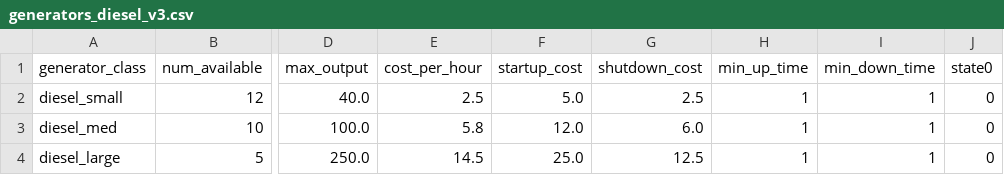
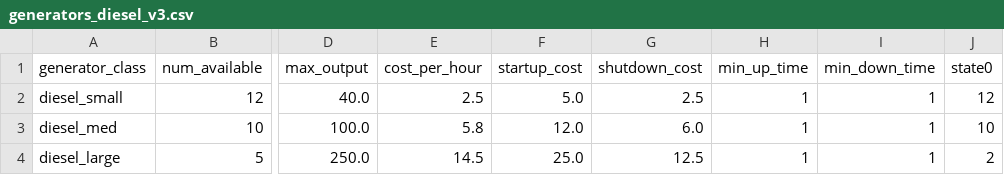
Before and after one commit to marcos626/EMS-Microgrid-MILP, a CSV file: data/generators_diesel_v3.csv, drawn as a sheet; only a part is shown, gaps mark what is left out; the diff names each change by its address in the sheet, - before the commit and + after, or states it on an @@ line.

Commit message:
cambios en state0 de los .csv de los generadores

```diff
--- a/data/generators_diesel_v3.csv
+++ b/data/generators_diesel_v3.csv
-J2 (state0): 0
+J2 (state0): 12
-J3 (state0): 0
+J3 (state0): 10
-J4 (state0): 0
+J4 (state0): 2
```
Also changed, not shown: data/generators_diesel_v6.csv, 4 other files.
